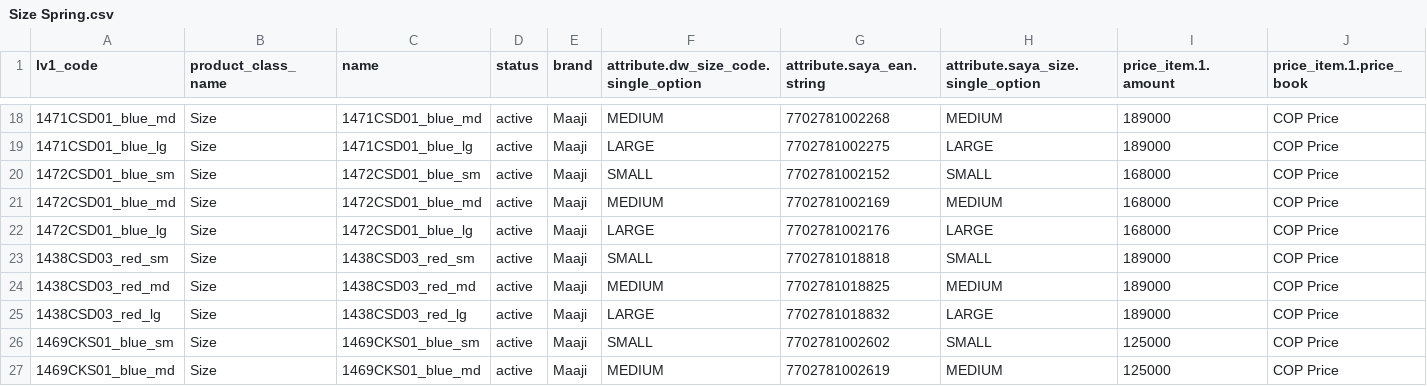
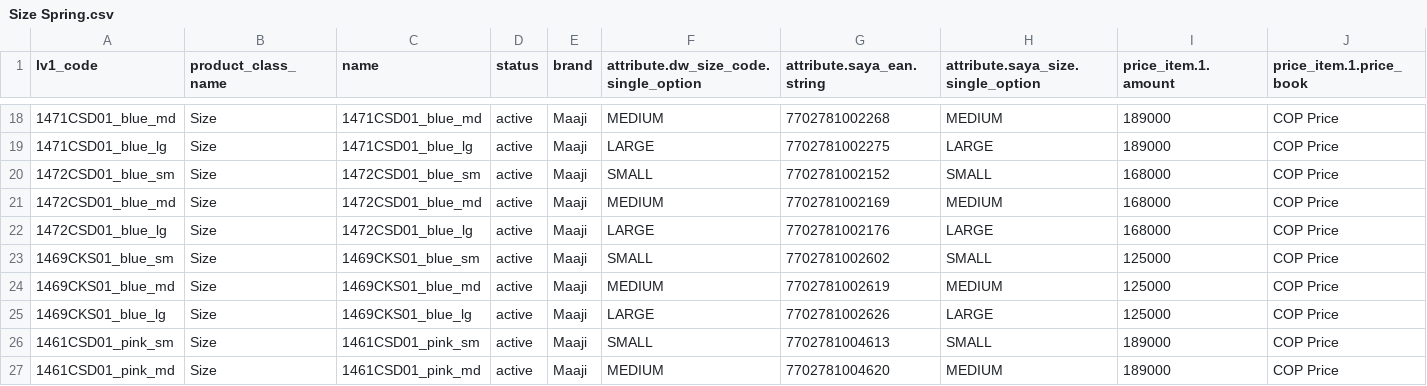
Before and after one commit to juvape/Commerce-Conect-FF, a CSV file: Archivos CSV/Spring 2018/3 Level Product/Size Spring.csv, drawn as a sheet; only a part is shown, gaps mark what is left out; the shorter side is filled out with more unchanged rows; the diff names each change by its address in the sheet, - before the commit and + after, or states it on an @@ line.

```diff
--- a/Archivos CSV/Spring 2018/3 Level Product/Size Spring.csv
+++ b/Archivos CSV/Spring 2018/3 Level Product/Size Spring.csv
-row 23: 1438CSD03_red_sm | Size | 1438CSD03_red_sm | active | Maaji | SMALL | 7702781018818 | SMALL | 189000 | COP Price
-row 24: 1438CSD03_red_md | Size | 1438CSD03_red_md | active | Maaji | MEDIUM | 7702781018825 | MEDIUM | 189000 | COP Price
-row 25: 1438CSD03_red_lg | Size | 1438CSD03_red_lg | active | Maaji | LARGE | 7702781018832 | LARGE | 189000 | COP Price
```
Also changed, not shown: Archivos CSV/High Summer 2018/Sets/Sets High Summer Spanish.csv, Archivos CSV/Spring 2018/3 Level Product/Colour Spring.csv, 34 other files.
